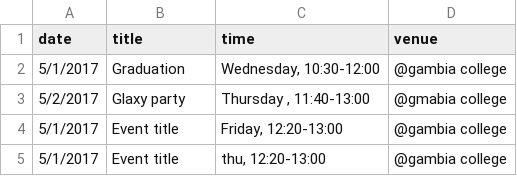
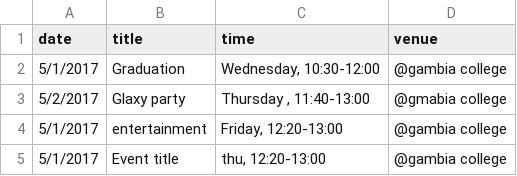
Before and after one commit to sunaist/suna, a CSV file: _data/events.csv, drawn as a sheet.

```diff
--- a/_data/events.csv
+++ b/_data/events.csv
@@ -3,3 +3,3 @@ date,title,time,venue
 5/2/2017,Glaxy party,"Thursday , 11:40-13:00",@gmabia college
-5/1/2017,Event title ,"Friday, 12:20-13:00",@gambia college
+5/1/2017,entertainment,"Friday, 12:20-13:00",@gambia college
 5/1/2017,Event title ,"thu, 12:20-13:00",@gambia college
```
Also changed, not shown: 1 other file.
